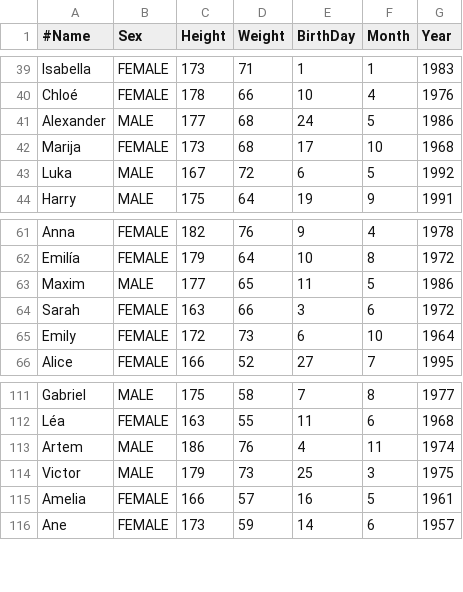
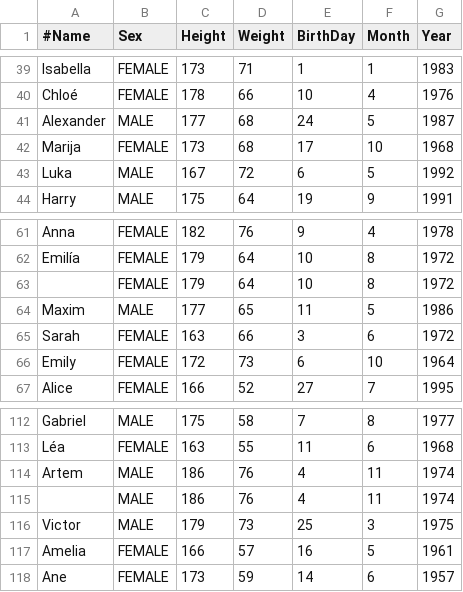
Before and after one commit to nurkiewicz/java8-workshop, a CSV file: src/main/resources/people.csv, drawn as a sheet; only a part is shown, gaps mark what is left out.

```diff
--- a/src/main/resources/people.csv
+++ b/src/main/resources/people.csv
@@ -40,3 +40,3 @@ Isabella,FEMALE,173,71,1,1,1983
 Chloé,FEMALE,178,66,10,4,1976
-Alexander,MALE,177,68,24,5,1986
+Alexander,MALE,177,68,24,5,1987
 Marija,FEMALE,173,68,17,10,1968
@@ -62,2 +62,3 @@ Anna,FEMALE,182,76,9,4,1978
 Emilía,FEMALE,179,64,10,8,1972
+,FEMALE,179,64,10,8,1972
 Maxim,MALE,177,65,11,5,1986
@@ -113,2 +114,3 @@ Léa,FEMALE,163,55,11,6,1968
 Artem,MALE,186,76,4,11,1974
+,MALE,186,76,4,11,1974
 Victor,MALE,179,73,25,3,1975
```
Also changed, not shown: 1 other file.
